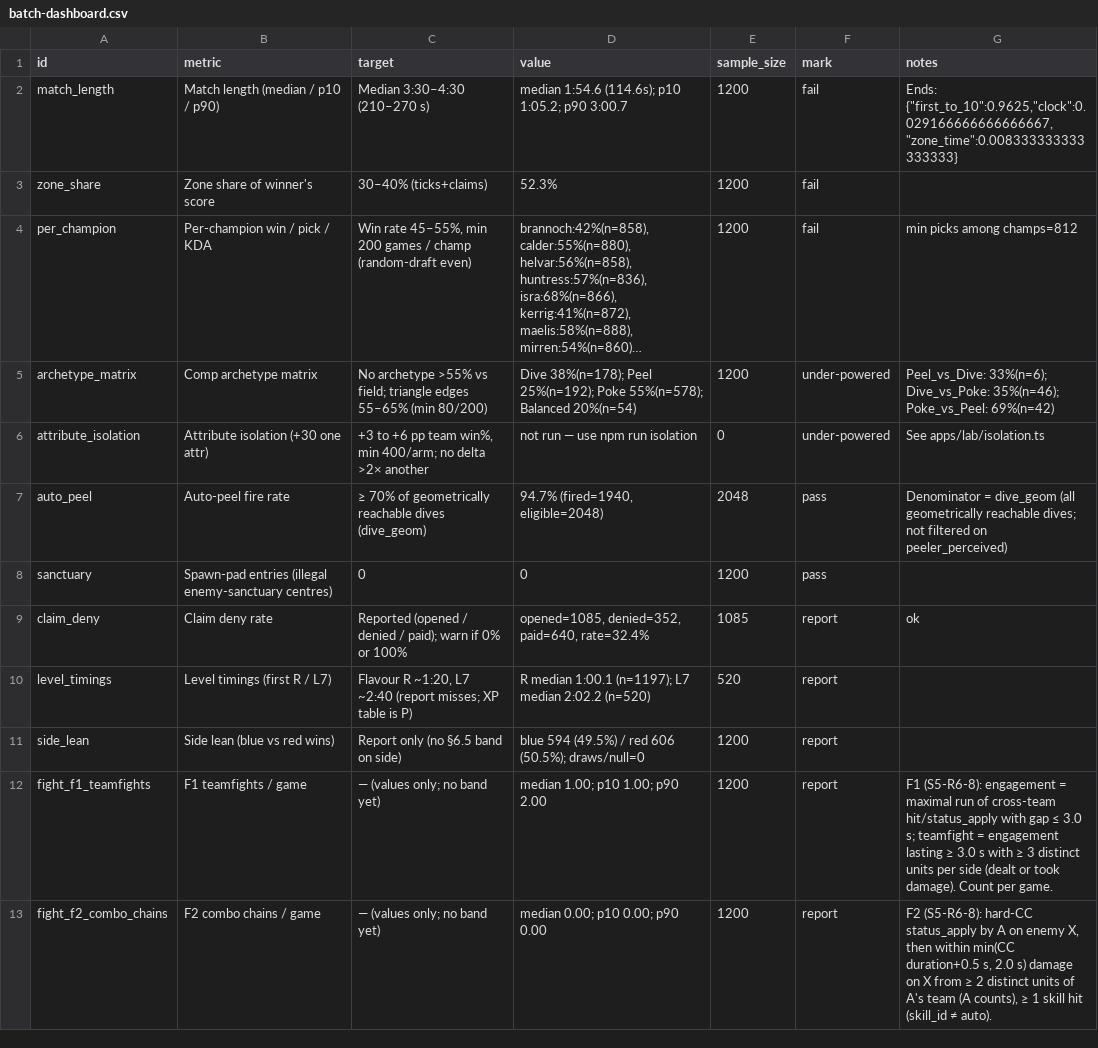
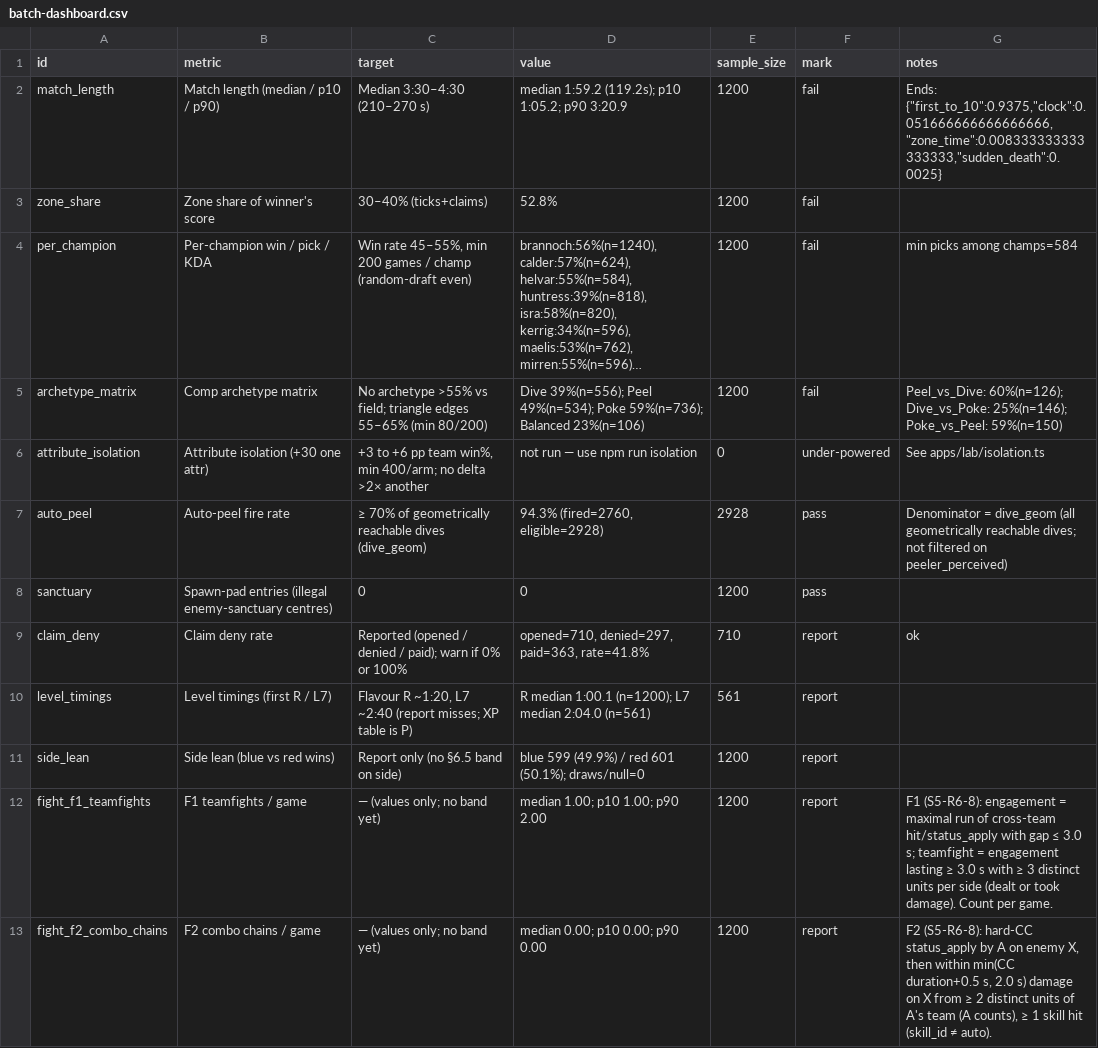
Before and after one commit to zachnguyen03/lanebound-arena, a CSV file: lab/s5-labs/random-draft/batch-dashboard.csv, drawn as a sheet; only a part is shown; the diff covers the shown part only.

```diff
--- a/lab/s5-labs/random-draft/batch-dashboard.csv
+++ b/lab/s5-labs/random-draft/batch-dashboard.csv
@@ -1,12 +1,12 @@
 id,metric,target,value,sample_size,mark,notes
-match_length,Match length (median / p10 / p90),Median 3:30–4:30 (210–270 s),median 1:54.6 (114.6s); p10 1:05.2; p90 3:00.7,1200,fail,"Ends: {""first_to_10"":0.9625,""clock"":0.029166666666666667,""zone_time"":0.008333333333333333}"
-zone_share,Zone share of winner's score,30–40% (ticks+claims),52.3%,1200,fail,
-per_champion,Per-champion win / pick / KDA,"Win rate 45–55%, min 200 games / champ (random-draft even)","brannoch:42%(n=858), calder:55%(n=880), helvar:56%(n=858), huntress:57%(n=836), isra:68%(n=866), kerrig:41%(n=872), maelis:58%(n=888), mirren:54%(n=860)…",1200,fail,min picks among champs=812
-archetype_matrix,Comp archetype matrix,No archetype >55% vs field; triangle edges 55–65% (min 80/200),Dive 38%(n=178); Peel 25%(n=192); Poke 55%(n=578); Balanced 20%(n=54),1200,under-powered,Peel_vs_Dive: 33%(n=6); Dive_vs_Poke: 35%(n=46); Poke_vs_Peel: 69%(n=42)
+match_length,Match length (median / p10 / p90),Median 3:30–4:30 (210–270 s),median 1:59.2 (119.2s); p10 1:05.2; p90 3:20.9,1200,fail,"Ends: {""first_to_10"":0.9375,""clock"":0.051666666666666666,""zone_time"":0.008333333333333333,""sudden_death"":0.0025}"
+zone_share,Zone share of winner's score,30–40% (ticks+claims),52.8%,1200,fail,
+per_champion,Per-champion win / pick / KDA,"Win rate 45–55%, min 200 games / champ (random-draft even)","brannoch:56%(n=1240), calder:57%(n=624), helvar:55%(n=584), huntress:39%(n=818), isra:58%(n=820), kerrig:34%(n=596), maelis:53%(n=762), mirren:55%(n=596)…",1200,fail,min picks among champs=584
+archetype_matrix,Comp archetype matrix,No archetype >55% vs field; triangle edges 55–65% (min 80/200),Dive 39%(n=556); Peel 49%(n=534); Poke 59%(n=736); Balanced 23%(n=106),1200,fail,Peel_vs_Dive: 60%(n=126); Dive_vs_Poke: 25%(n=146); Poke_vs_Peel: 59%(n=150)
 attribute_isolation,Attribute isolation (+30 one attr),"+3 to +6 pp team win%, min 400/arm; no delta >2× another",not run — use npm run isolation,0,under-powered,See apps/lab/isolation.ts
-auto_peel,Auto-peel fire rate,≥ 70% of geometrically reachable dives (dive_geom),"94.7% (fired=1940, eligible=2048)",2048,pass,Denominator = dive_geom (all geometrically reachable dives; not filtered on peeler_perceived)
+auto_peel,Auto-peel fire rate,≥ 70% of geometrically reachable dives (dive_geom),"94.3% (fired=2760, eligible=2928)",2928,pass,Denominator = dive_geom (all geometrically reachable dives; not filtered on peeler_perceived)
 sanctuary,Spawn-pad entries (illegal enemy-sanctuary centres),0,0,1200,pass,
-claim_deny,Claim deny rate,Reported (opened / denied / paid); warn if 0% or 100%,"opened=1085, denied=352, paid=640, rate=32.4%",1085,report,ok
-level_timings,Level timings (first R / L7),"Flavour R ~1:20, L7 ~2:40 (report misses; XP table is P)",R median 1:00.1 (n=1197); L7 median 2:02.2 (n=520),520,report,
-side_lean,Side lean (blue vs red wins),Report only (no §6.5 band on side),blue 594 (49.5%) / red 606 (50.5%); draws/null=0,1200,report,
+claim_deny,Claim deny rate,Reported (opened / denied / paid); warn if 0% or 100%,"opened=710, denied=297, paid=363, rate=41.8%",710,report,ok
+level_timings,Level timings (first R / L7),"Flavour R ~1:20, L7 ~2:40 (report misses; XP table is P)",R median 1:00.1 (n=1200); L7 median 2:04.0 (n=561),561,report,
+side_lean,Side lean (blue vs red wins),Report only (no §6.5 band on side),blue 599 (49.9%) / red 601 (50.1%); draws/null=0,1200,report,
 fight_f1_teamfights,F1 teamfights / game,— (values only; no band yet),median 1.00; p10 1.00; p90 2.00,1200,report,F1 (S5-R6-8): engagement = maximal run of cross-team hit/status_apply with gap ≤ 3.0 s; teamfight = engagement lasting ≥ 3.0 s with ≥ 3 distinct units per side (dealt or took damage). Count per game.
```
Also changed, not shown: 4 edited cells elsewhere in this file, lab/s5-labs/random-draft-seeds.csv, lab/s5-labs/random-draft/batch-summaries.csv, 12 other files.
